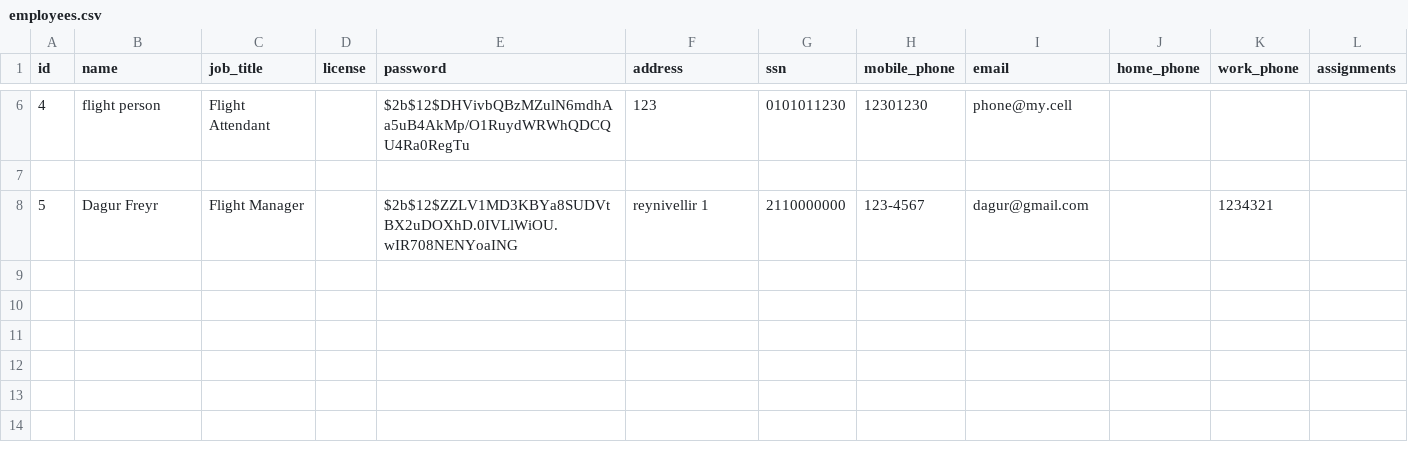
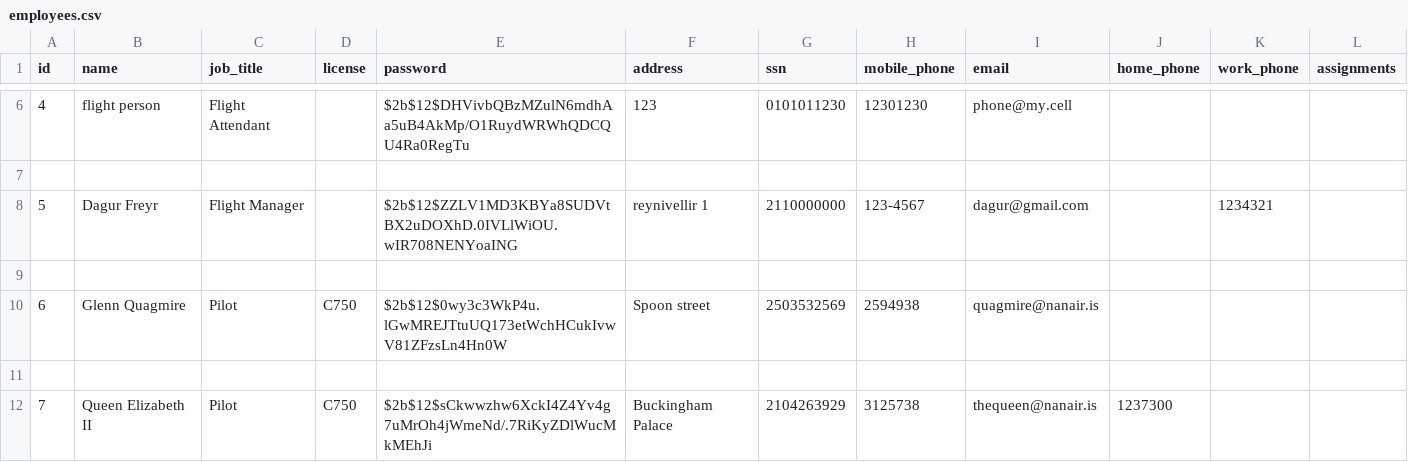
Before and after one commit to Dagurf21/T-113-VLN1, a CSV file: files/employees.csv, drawn as a sheet; only a part is shown, gaps mark what is left out.

Commit message:
Fix pilot license validation

```diff
--- a/files/employees.csv
+++ b/files/employees.csv
@@ -8 +8,5 @@ id,name,job_title,license,password,address,ssn,mobile_phone,email,home_phone,wor
 5,Dagur Freyr,Flight Manager,,$2b$12$ZZLV1MD3KBYa8SUDVtBX2uDOXhD.0IVLlWiOU.wIR708NENYoaING,reynivellir 1,2110000000,123-4567,dagur@gmail.com,,1234321,
+
+6,Glenn Quagmire,Pilot,C750,$2b$12$0wy3c3WkP4u.lGwMREJTtuUQ173etWchHCukIvwV81ZFzsLn4Hn0W,Spoon street,2503532569,2594938,quagmire@nanair.is,,,
+
+7,Queen Elizabeth II,Pilot,C750,$2b$12$sCkwwzhw6XckI4Z4Yv4g7uMrOh4jWmeNd/.7RiKyZDlWucMkMEhJi,Buckingham Palace,2104263929,3125738,thequeen@nanair.is,1237300,,
```
Also changed, not shown: 1 other file.
